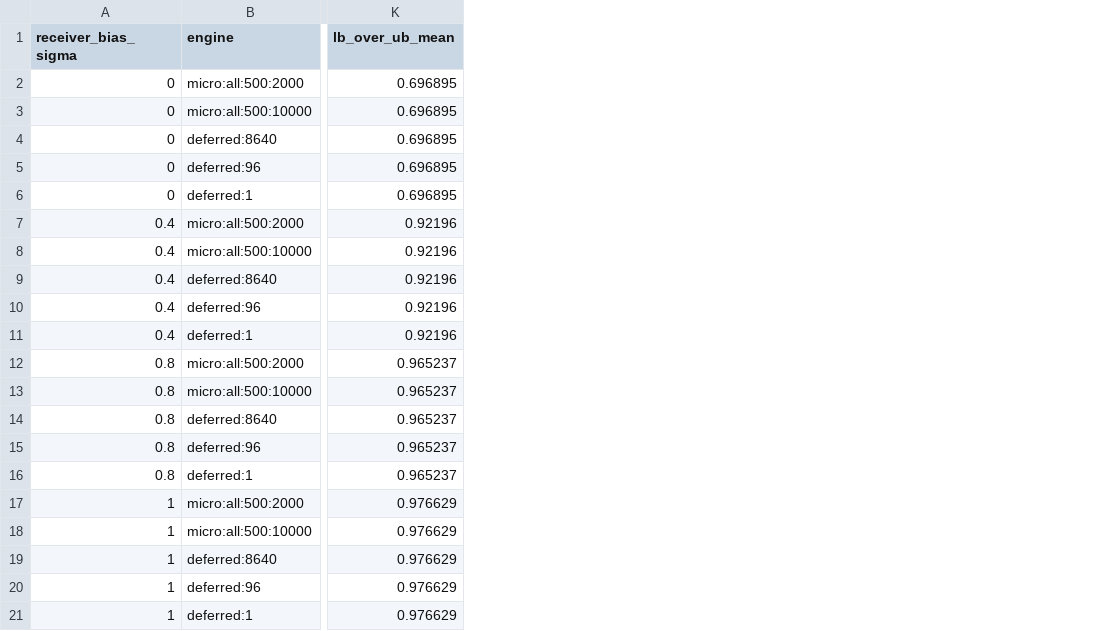
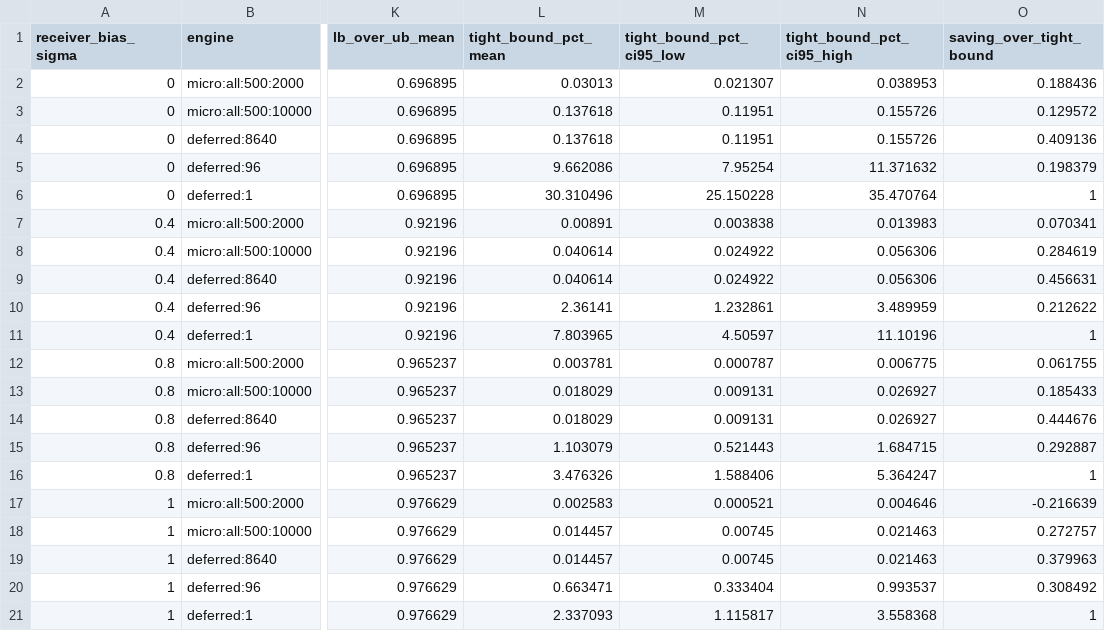
Before and after one commit to fabiodrneles/loopsettle, a CSV file: results/robustness/seeds_summary.csv, drawn as a sheet; only a part is shown, gaps mark what is left out; the diff names each change by its address in the sheet, - before the commit and + after, or states it on an @@ line.

```diff
--- a/results/robustness/seeds_summary.csv
+++ b/results/robustness/seeds_summary.csv
+column L (tight_bound_pct_mean), rows 2-21: 0.03013 | 0.137618 | 0.137618 | 9.662086 | 30.310496 | 0.00891 | 0.040614 | 0.040614 | 2.36141 | 7.803965 | 0.003781 | 0.018029 | 0.018029 | 1.103079 | 3.476326 | 0.002583 | 0.014457 | 0.014457 | 0.663471 | 2.337093
+column M (tight_bound_pct_ci95_low), rows 2-21: 0.021307 | 0.11951 | 0.11951 | 7.95254 | 25.150228 | 0.003838 | 0.024922 | 0.024922 | 1.232861 | 4.50597 | 0.000787 | 0.009131 | 0.009131 | 0.521443 | 1.588406 | 0.000521 | 0.00745 | 0.00745 | 0.333404 | 1.115817
+column N (tight_bound_pct_ci95_high), rows 2-21: 0.038953 | 0.155726 | 0.155726 | 11.371632 | 35.470764 | 0.013983 | 0.056306 | 0.056306 | 3.489959 | 11.10196 | 0.006775 | 0.026927 | 0.026927 | 1.684715 | 5.364247 | 0.004646 | 0.021463 | 0.021463 | 0.993537 | 3.558368
+column O (saving_over_tight_bound), rows 2-21: 0.188436 | 0.129572 | 0.409136 | 0.198379 | 1 | 0.070341 | 0.284619 | 0.456631 | 0.212622 | 1 | 0.061755 | 0.185433 | 0.444676 | 0.292887 | 1 | -0.216639 | 0.272757 | 0.379963 | 0.308492 | 1
```
Also changed, not shown: results/robustness/scale.csv, results/robustness/seeds.csv, 12 other files.
